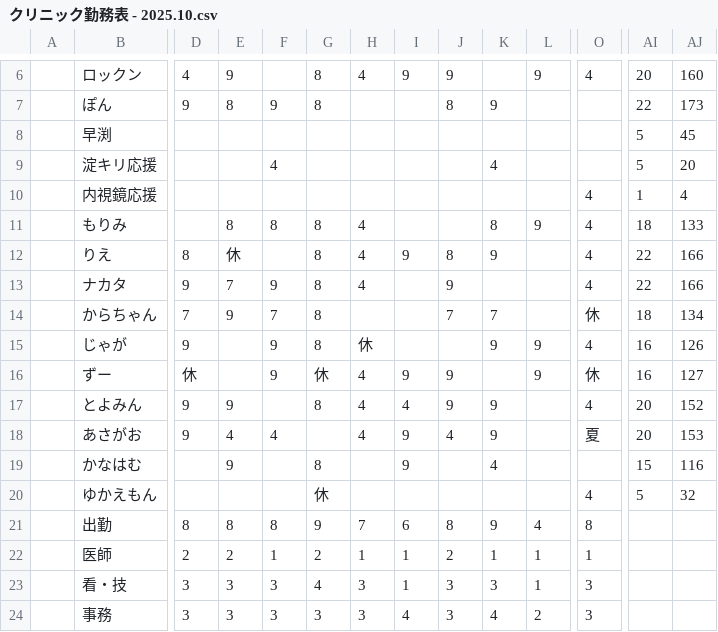
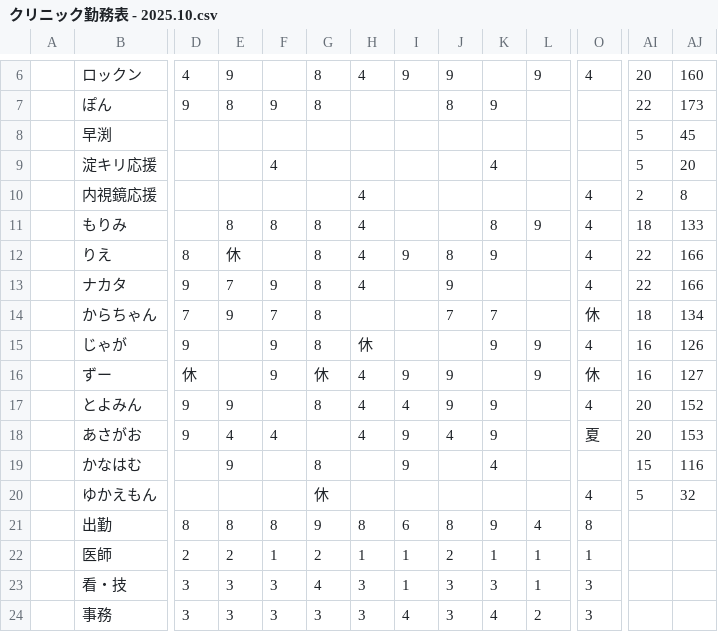
Before and after one commit to Yusuke0018/clinic-attendance, a CSV file: csv/クリニック勤務表 - 2025.10.csv, drawn as a sheet; only a part is shown, gaps mark what is left out; removed rows and columns are numbered as before the commit, all else as after; rows hold the shown columns only; the diff names each change by its address in the sheet, - before the commit and + after, or states it on an @@ line.

```diff
--- a/csv/クリニック勤務表 - 2025.10.csv
+++ b/csv/クリニック勤務表 - 2025.10.csv
-row 10:  | 内視鏡応援 |  |  |  |  |  |  |  |  |  | 4 | 1 | 4
+row 10:  | 内視鏡応援 |  |  |  |  | 4 |  |  |  |  | 4 | 2 | 8
-H21: 7
+H21: 8
```
